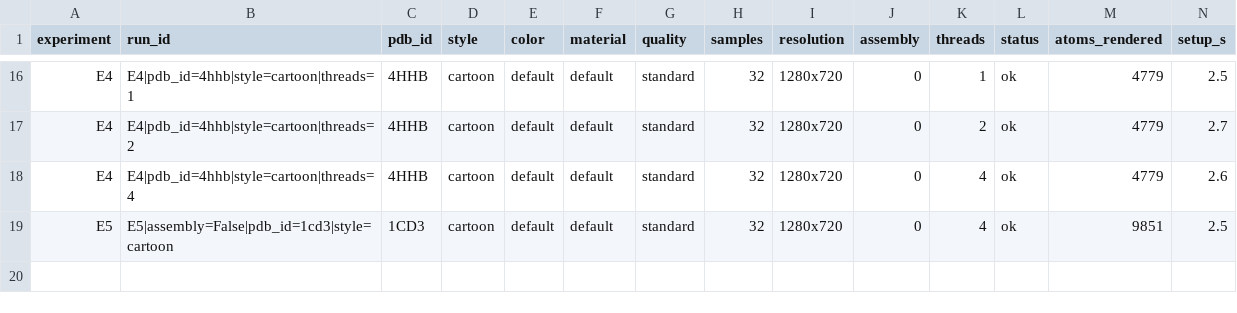
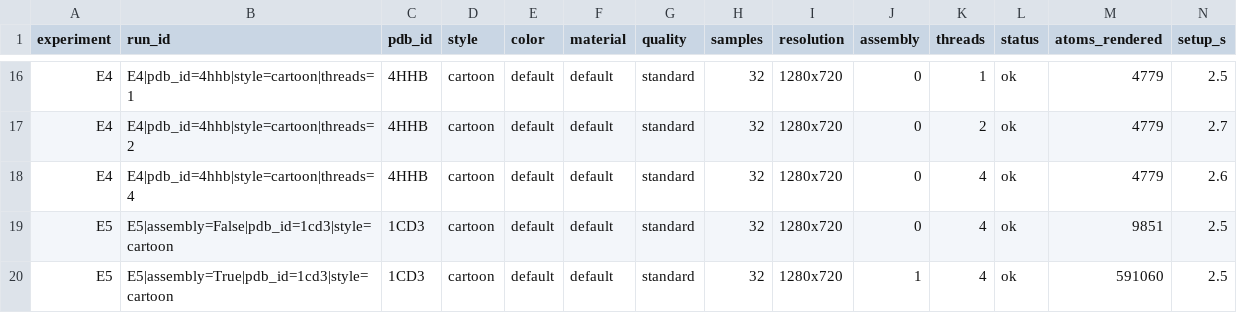
Before and after one commit to vishalbhoir18/renderthemolecule, a CSV file: paper/benchmark/results.csv, drawn as a sheet; only a part is shown, gaps mark what is left out; rows hold the shown columns only; the diff names each change by its address in the sheet, - before the commit and + after, or states it on an @@ line.

```diff
--- a/paper/benchmark/results.csv
+++ b/paper/benchmark/results.csv
+row 20: E5 | E5|assembly=True|pdb_id=1cd3|style=cartoon | 1CD3 | cartoon | default | default | standard | 32 | 1280x720 | 1 | 4 | ok | 591060 | 2.5
```
